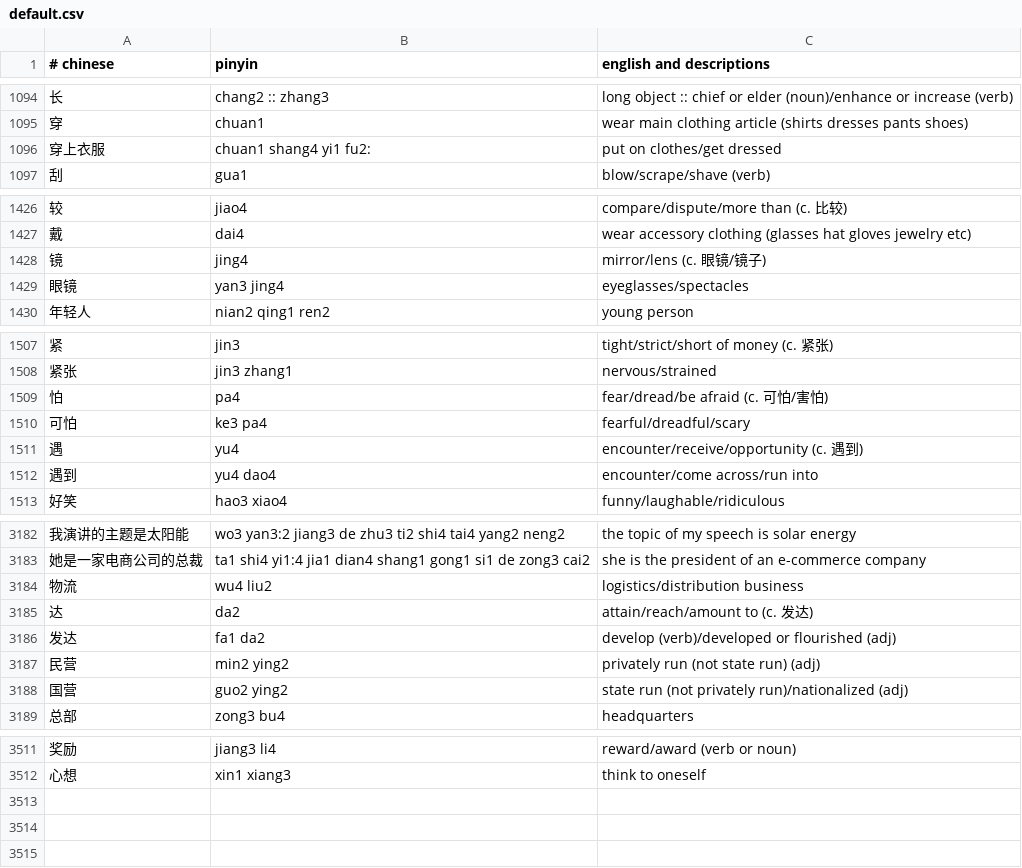
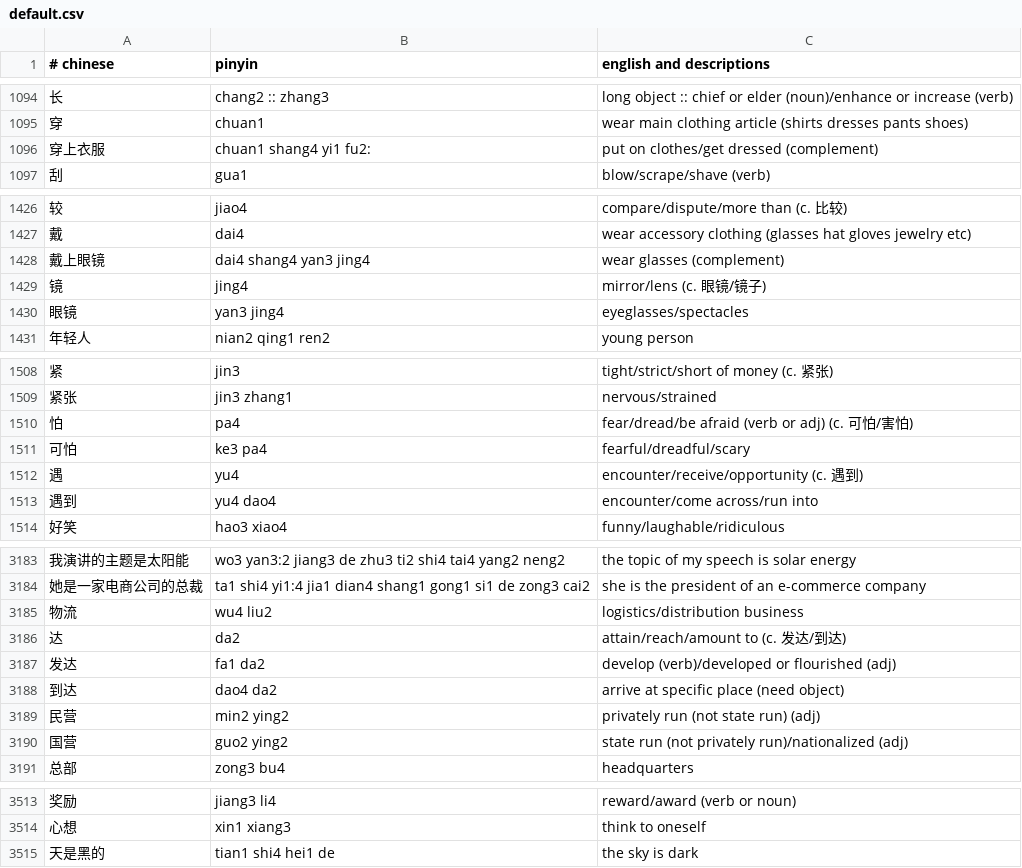
Before and after one commit to nickrusso42518/zhong, a CSV file: inputs/default.csv, drawn as a sheet; only a part is shown, gaps mark what is left out; the diff covers the shown part only.

Commit message:
words [ci skip]

```diff
--- a/inputs/default.csv
+++ b/inputs/default.csv
@@ -1095,3 +1095,3 @@
 穿,chuan1,wear main clothing article (shirts dresses pants shoes)
-穿上衣服,chuan1 shang4 yi1 fu2:,put on clothes/get dressed
+穿上衣服,chuan1 shang4 yi1 fu2:,put on clothes/get dressed (complement)
 刮,gua1,blow/scrape/shave (verb)
@@ -1427,2 +1427,3 @@
 戴,dai4,wear accessory clothing (glasses hat gloves jewelry etc)
+戴上眼镜,dai4 shang4 yan3 jing4,wear glasses (complement)
 镜,jing4,mirror/lens (c. 眼镜/镜子)
@@ -1508,3 +1509,3 @@
 紧张,jin3 zhang1,nervous/strained
-怕,pa4,fear/dread/be afraid (c. 可怕/害怕)
+怕,pa4,fear/dread/be afraid (verb or adj) (c. 可怕/害怕)
 可怕,ke3 pa4,fearful/dreadful/scary
@@ -3184,4 +3185,5 @@
 物流,wu4 liu2,logistics/distribution business
-达,da2,attain/reach/amount to (c. 发达)
+达,da2,attain/reach/amount to (c. 发达/到达)
 发达,fa1 da2,develop (verb)/developed or flourished (adj)
+到达,dao4 da2,arrive at specific place (need object)
 民营,min2 ying2,privately run (not state run) (adj)
@@ -3512 +3514,2 @@
 心想,xin1 xiang3,think to oneself
+天是黑的,tian1 shi4 hei1 de,the sky is dark
```
Also changed, not shown: 1 edited cell elsewhere in this file.
